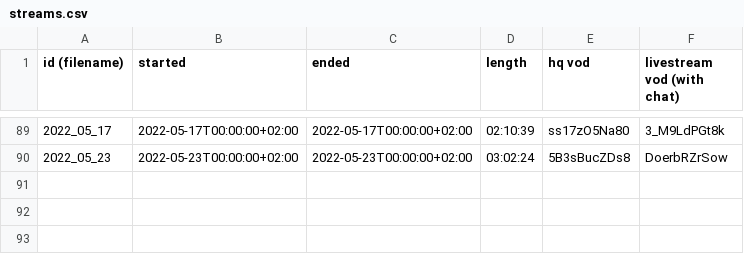
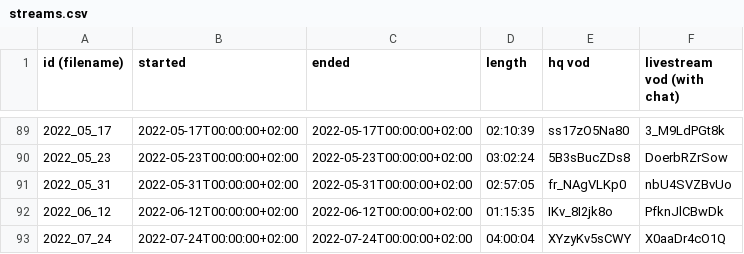
Before and after one commit to chrissxMedia/new.chrissx.de, a CSV file: streams/streams.csv, drawn as a sheet; only a part is shown, gaps mark what is left out; the diff names each change by its address in the sheet, - before the commit and + after, or states it on an @@ line.

Commit message:
add the last 3 streams
and improve some other stuff

```diff
--- a/streams/streams.csv
+++ b/streams/streams.csv
+row 91: 2022_05_31 | 2022-05-31T00:00:00+02:00 | 2022-05-31T00:00:00+02:00 | 02:57:05 | fr_NAgVLKp0 | nbU4SVZBvUo
+row 92: 2022_06_12 | 2022-06-12T00:00:00+02:00 | 2022-06-12T00:00:00+02:00 | 01:15:35 | IKv_8I2jk8o | PfknJlCBwDk
+row 93: 2022_07_24 | 2022-07-24T00:00:00+02:00 | 2022-07-24T00:00:00+02:00 | 04:00:04 | XYzyKv5sCWY | X0aaDr4cO1Q
```
Also changed, not shown: 2 other files.
